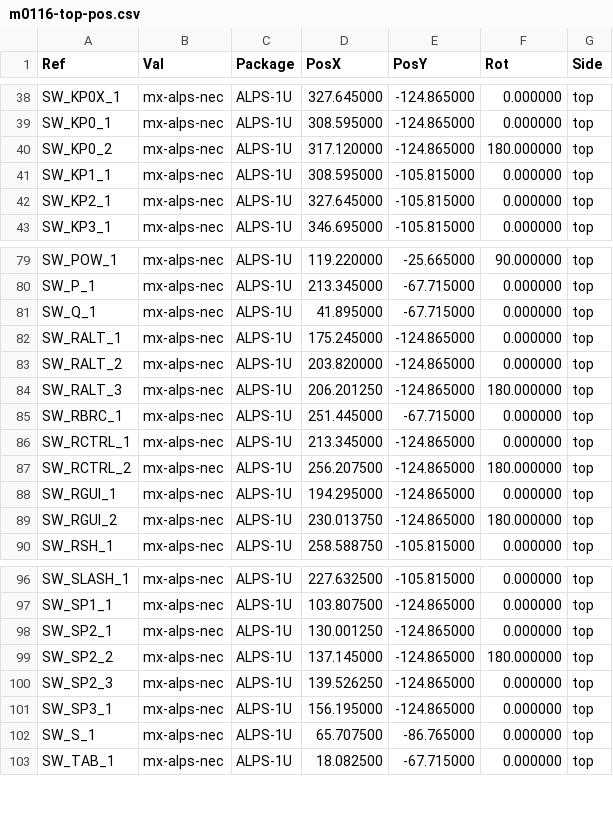
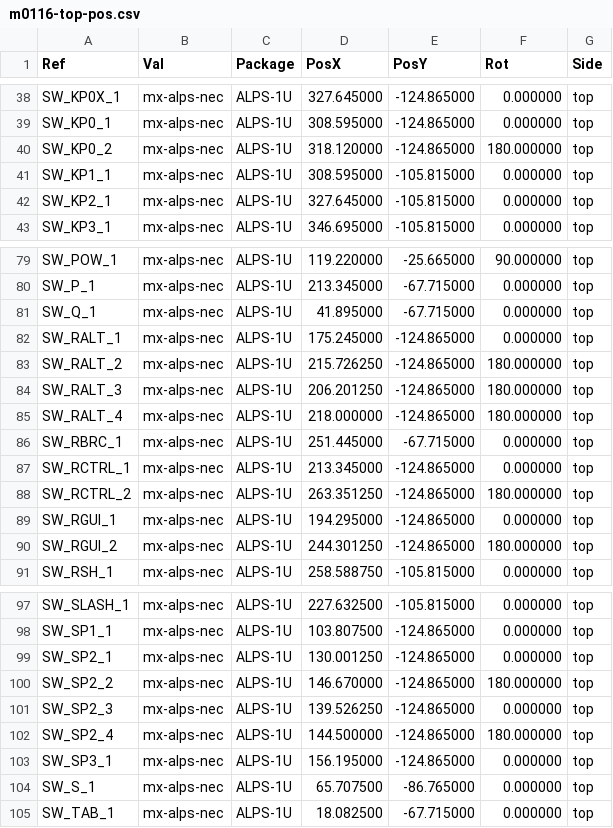
Before and after one commit to djvs/m0116, a CSV file: outputs/gerber/m0116-top-pos.csv, drawn as a sheet; only a part is shown, gaps mark what is left out.

```diff
--- a/outputs/gerber/m0116-top-pos.csv
+++ b/outputs/gerber/m0116-top-pos.csv
@@ -39,3 +39,3 @@ Ref,Val,Package,PosX,PosY,Rot,Side
 "SW_KP0_1","mx-alps-nec","ALPS-1U",308.595000,-124.865000,0.000000,top
-"SW_KP0_2","mx-alps-nec","ALPS-1U",317.120000,-124.865000,180.000000,top
+"SW_KP0_2","mx-alps-nec","ALPS-1U",318.120000,-124.865000,180.000000,top
 "SW_KP1_1","mx-alps-nec","ALPS-1U",308.595000,-105.815000,0.000000,top
@@ -82,9 +82,10 @@ Ref,Val,Package,PosX,PosY,Rot,Side
 "SW_RALT_1","mx-alps-nec","ALPS-1U",175.245000,-124.865000,0.000000,top
-"SW_RALT_2","mx-alps-nec","ALPS-1U",203.820000,-124.865000,0.000000,top
+"SW_RALT_2","mx-alps-nec","ALPS-1U",215.726250,-124.865000,180.000000,top
 "SW_RALT_3","mx-alps-nec","ALPS-1U",206.201250,-124.865000,180.000000,top
+"SW_RALT_4","mx-alps-nec","ALPS-1U",218.000000,-124.865000,180.000000,top
 "SW_RBRC_1","mx-alps-nec","ALPS-1U",251.445000,-67.715000,0.000000,top
 "SW_RCTRL_1","mx-alps-nec","ALPS-1U",213.345000,-124.865000,0.000000,top
-"SW_RCTRL_2","mx-alps-nec","ALPS-1U",256.207500,-124.865000,180.000000,top
+"SW_RCTRL_2","mx-alps-nec","ALPS-1U",263.351250,-124.865000,180.000000,top
 "SW_RGUI_1","mx-alps-nec","ALPS-1U",194.295000,-124.865000,0.000000,top
-"SW_RGUI_2","mx-alps-nec","ALPS-1U",230.013750,-124.865000,180.000000,top
+"SW_RGUI_2","mx-alps-nec","ALPS-1U",244.301250,-124.865000,180.000000,top
 "SW_RSH_1","mx-alps-nec","ALPS-1U",258.588750,-105.815000,0.000000,top
@@ -98,4 +99,5 @@ Ref,Val,Package,PosX,PosY,Rot,Side
 "SW_SP2_1","mx-alps-nec","ALPS-1U",130.001250,-124.865000,0.000000,top
-"SW_SP2_2","mx-alps-nec","ALPS-1U",137.145000,-124.865000,180.000000,top
+"SW_SP2_2","mx-alps-nec","ALPS-1U",146.670000,-124.865000,180.000000,top
 "SW_SP2_3","mx-alps-nec","ALPS-1U",139.526250,-124.865000,0.000000,top
+"SW_SP2_4","mx-alps-nec","ALPS-1U",144.500000,-124.865000,180.000000,top
 "SW_SP3_1","mx-alps-nec","ALPS-1U",156.195000,-124.865000,0.000000,top
```
Also changed, not shown: outputs/gerber/jlcpcb-cpl-top.csv, outputs/gerber/m0116.csv, 26 other files.
